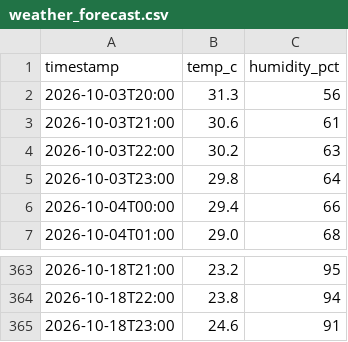
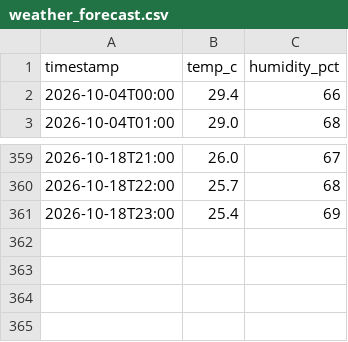
Before and after one commit to dhrupo/loadshedding-bd, a CSV file: data/weather_forecast.csv, drawn as a sheet; only a part is shown, gaps mark what is left out; the diff covers the shown part only.

```diff
--- a/data/weather_forecast.csv
+++ b/data/weather_forecast.csv
@@ -1,6 +1,2 @@
 timestamp,temp_c,humidity_pct
-2026-10-03T20:00,31.3,56
-2026-10-03T21:00,30.6,61
-2026-10-03T22:00,30.2,63
-2026-10-03T23:00,29.8,64
 2026-10-04T00:00,29.4,66
@@ -363,3 +359,3 @@ timestamp,temp_c,humidity_pct
-2026-10-18T21:00,23.2,95
-2026-10-18T22:00,23.8,94
-2026-10-18T23:00,24.6,91
+2026-10-18T21:00,26.0,67
+2026-10-18T22:00,25.7,68
+2026-10-18T23:00,25.4,69
```
Also changed, not shown: 34 edited cells elsewhere in this file, data/demand.csv, data/generation.csv, 2 other files.
